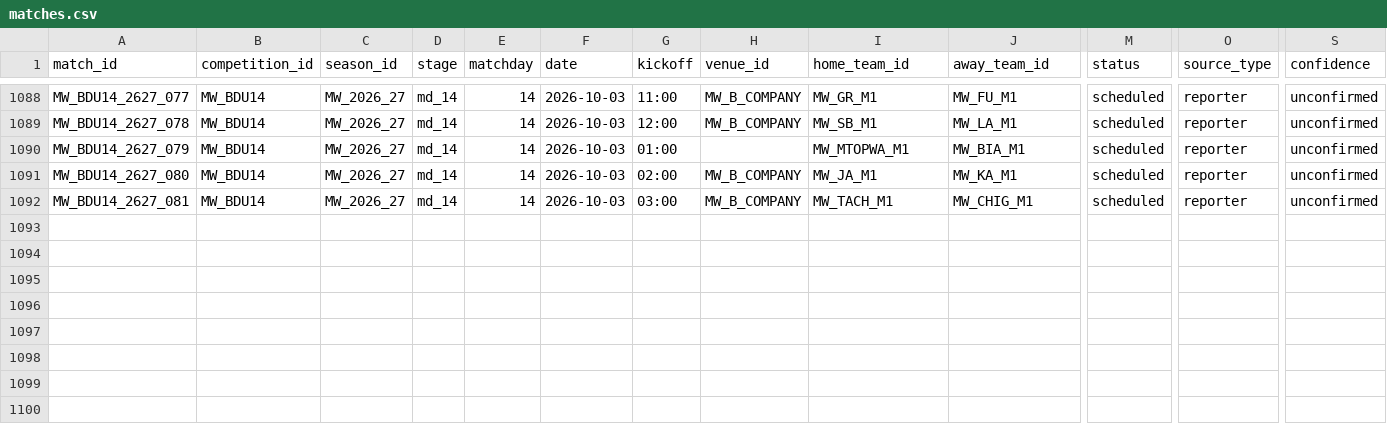
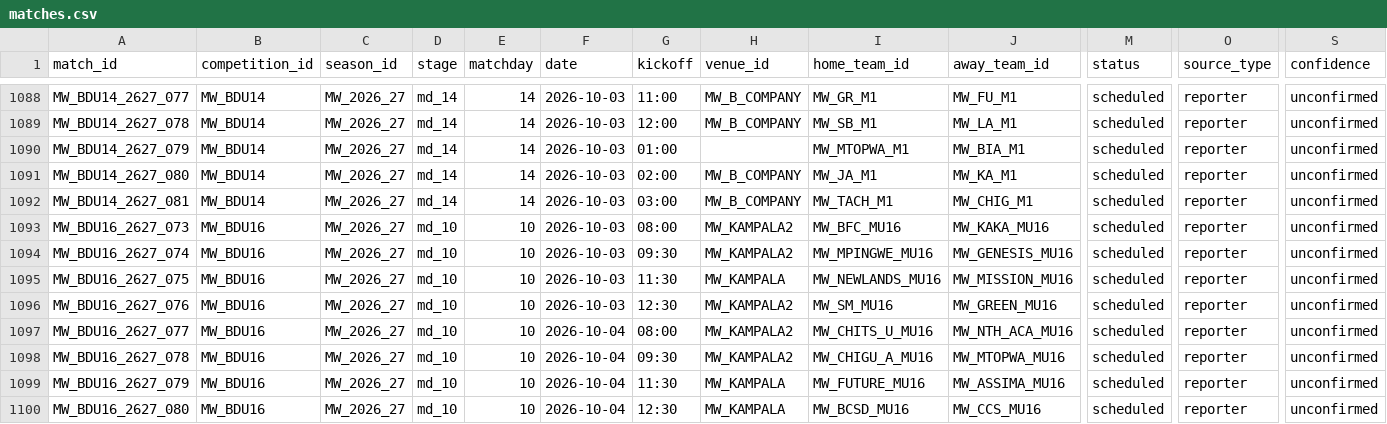
Before and after one commit to theboban5/fb-mw, a CSV file: data/canonical/matches.csv, drawn as a sheet; only a part is shown, gaps mark what is left out; rows hold the shown columns only; the diff names each change by its address in the sheet, - before the commit and + after, or states it on an @@ line.

```diff
--- a/data/canonical/matches.csv
+++ b/data/canonical/matches.csv
+row 1093: MW_BDU16_2627_073 | MW_BDU16 | MW_2026_27 | md_10 | 10 | 2026-10-03 | 08:00 | MW_KAMPALA2 | MW_BFC_MU16 | MW_KAKA_MU16 | scheduled | reporter | unconfirmed
+row 1094: MW_BDU16_2627_074 | MW_BDU16 | MW_2026_27 | md_10 | 10 | 2026-10-03 | 09:30 | MW_KAMPALA2 | MW_MPINGWE_MU16 | MW_GENESIS_MU16 | scheduled | reporter | unconfirmed
+row 1095: MW_BDU16_2627_075 | MW_BDU16 | MW_2026_27 | md_10 | 10 | 2026-10-03 | 11:30 | MW_KAMPALA | MW_NEWLANDS_MU16 | MW_MISSION_MU16 | scheduled | reporter | unconfirmed
+row 1096: MW_BDU16_2627_076 | MW_BDU16 | MW_2026_27 | md_10 | 10 | 2026-10-03 | 12:30 | MW_KAMPALA2 | MW_SM_MU16 | MW_GREEN_MU16 | scheduled | reporter | unconfirmed
+row 1097: MW_BDU16_2627_077 | MW_BDU16 | MW_2026_27 | md_10 | 10 | 2026-10-04 | 08:00 | MW_KAMPALA2 | MW_CHITS_U_MU16 | MW_NTH_ACA_MU16 | scheduled | reporter | unconfirmed
+row 1098: MW_BDU16_2627_078 | MW_BDU16 | MW_2026_27 | md_10 | 10 | 2026-10-04 | 09:30 | MW_KAMPALA2 | MW_CHIGU_A_MU16 | MW_MTOPWA_MU16 | scheduled | reporter | unconfirmed
+row 1099: MW_BDU16_2627_079 | MW_BDU16 | MW_2026_27 | md_10 | 10 | 2026-10-04 | 11:30 | MW_KAMPALA | MW_FUTURE_MU16 | MW_ASSIMA_MU16 | scheduled | reporter | unconfirmed
+row 1100: MW_BDU16_2627_080 | MW_BDU16 | MW_2026_27 | md_10 | 10 | 2026-10-04 | 12:30 | MW_KAMPALA | MW_BCSD_MU16 | MW_CCS_MU16 | scheduled | reporter | unconfirmed
```
